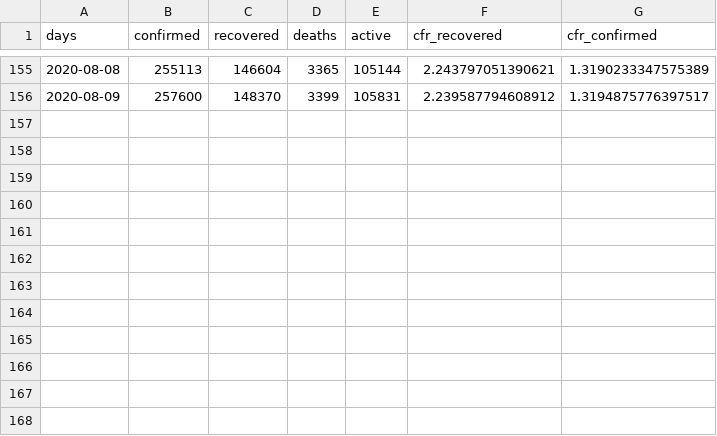
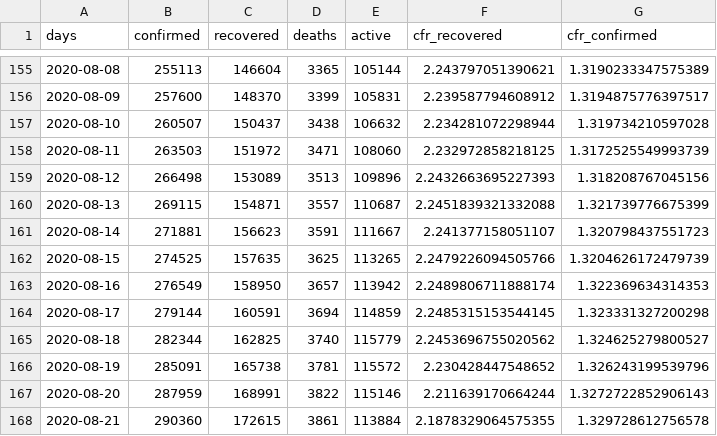
Before and after one commit to mjonyh/bd_herd_immunity, a CSV file: data/Bangladesh_30_1.csv, drawn as a sheet; only a part is shown, gaps mark what is left out.

```diff
--- a/data/Bangladesh_30_1.csv
+++ b/data/Bangladesh_30_1.csv
@@ -156 +156,13 @@ days,confirmed,recovered,deaths,active,cfr_recovered,cfr_confirmed
 2020-08-09,257600,148370,3399,105831,2.239587794608912,1.3194875776397517
+2020-08-10,260507,150437,3438,106632,2.234281072298944,1.319734210597028
+2020-08-11,263503,151972,3471,108060,2.232972858218125,1.3172525549993739
+2020-08-12,266498,153089,3513,109896,2.2432663695227393,1.318208767045156
+2020-08-13,269115,154871,3557,110687,2.2451839321332088,1.321739776675399
+2020-08-14,271881,156623,3591,111667,2.241377158051107,1.320798437551723
+2020-08-15,274525,157635,3625,113265,2.2479226094505766,1.3204626172479739
+2020-08-16,276549,158950,3657,113942,2.2489806711888174,1.322369634314353
+2020-08-17,279144,160591,3694,114859,2.2485315153544145,1.323331327200298
+2020-08-18,282344,162825,3740,115779,2.2453696755020562,1.324625279800527
+2020-08-19,285091,165738,3781,115572,2.230428447548652,1.326243199539796
+2020-08-20,287959,168991,3822,115146,2.211639170664244,1.3272722852906143
+2020-08-21,290360,172615,3861,113884,2.1878329064575355,1.329728612756578
```
Also changed, not shown: data/Bangladesh_90_1.csv, data/doublingtimes_1.csv, 8 other files.
